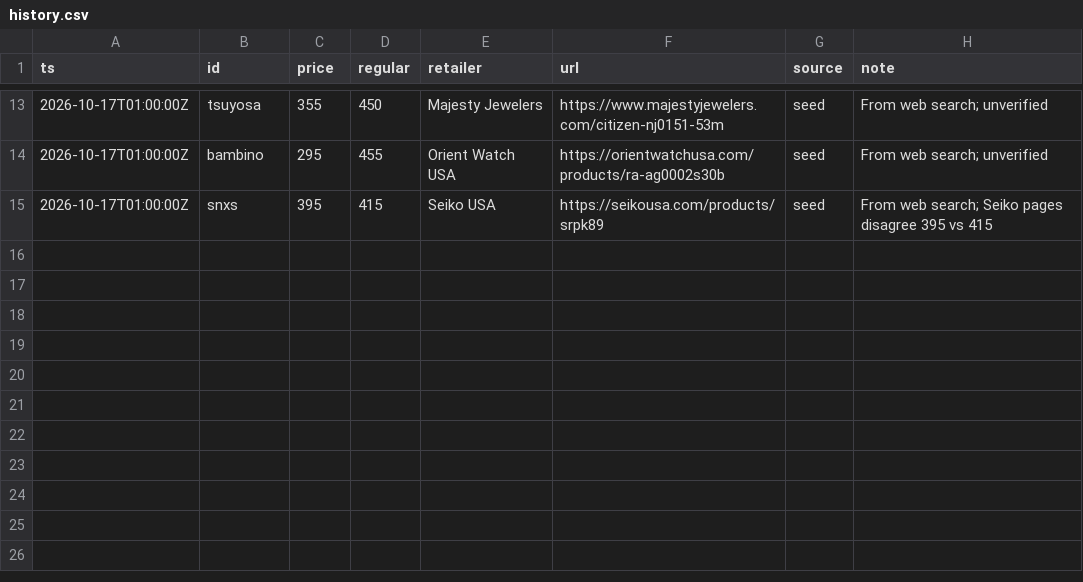
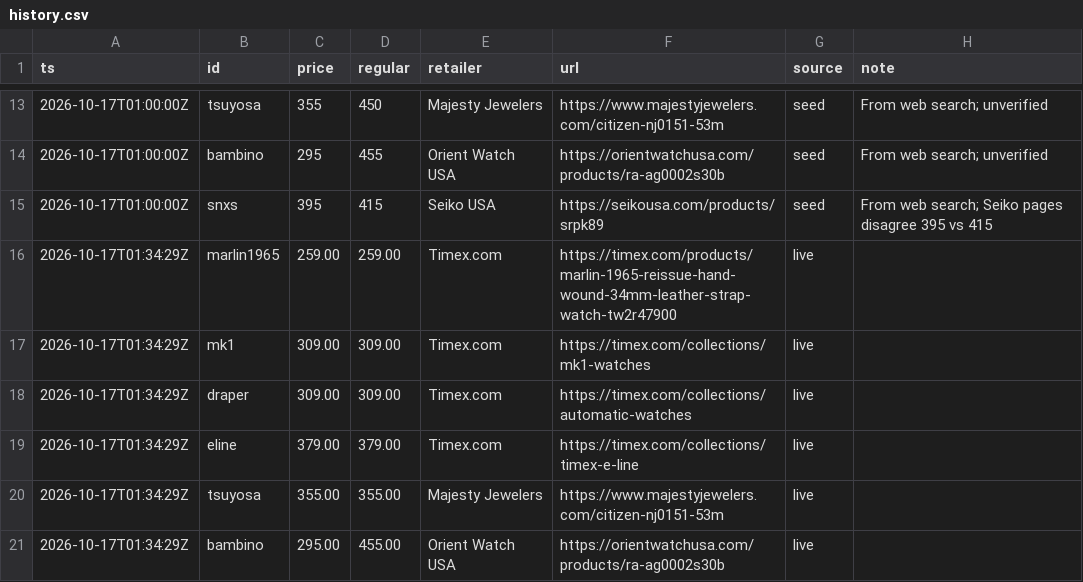
Before and after one commit to iamkar3k/Automatic_Watch_Tracker, a CSV file: data/history.csv, drawn as a sheet; only a part is shown, gaps mark what is left out.

Commit message:
Update prices

```diff
--- a/data/history.csv
+++ b/data/history.csv
@@ -15 +15,7 @@ ts,id,price,regular,retailer,url,source,note
 2026-10-17T01:00:00Z,snxs,395,415,Seiko USA,https://seikousa.com/products/srpk89,seed,From web search; Seiko pages disagree 395 vs 415
+2026-10-17T01:34:29Z,marlin1965,259.00,259.00,Timex.com,https://timex.com/products/marlin-1965-reissue-hand-wound-34mm-leather-strap-watch-tw2r47900,live,
+2026-10-17T01:34:29Z,mk1,309.00,309.00,Timex.com,https://timex.com/collections/mk1-watches,live,
+2026-10-17T01:34:29Z,draper,309.00,309.00,Timex.com,https://timex.com/collections/automatic-watches,live,
+2026-10-17T01:34:29Z,eline,379.00,379.00,Timex.com,https://timex.com/collections/timex-e-line,live,
+2026-10-17T01:34:29Z,tsuyosa,355.00,355.00,Majesty Jewelers,https://www.majestyjewelers.com/citizen-nj0151-53m,live,
+2026-10-17T01:34:29Z,bambino,295.00,455.00,Orient Watch USA,https://orientwatchusa.com/products/ra-ag0002s30b,live,
```
Also changed, not shown: 1 other file.
